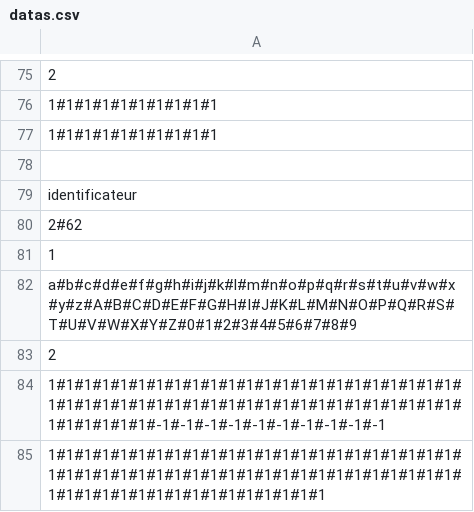
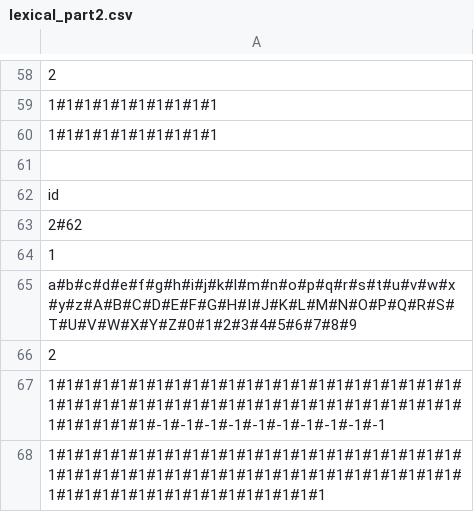
Before and after one commit to MrJordison/Compiler, a CSV file: src/lexical_part2.csv (was src/datas.csv), drawn as a sheet; only a part is shown, gaps mark what is left out; addresses are those after the commit; the diff covers the shown part only; the diff names each change by its address in the sheet, - before the commit and + after, or states it on an @@ line.

```diff
--- a/src/datas.csv
+++ b/src/lexical_part2.csv
-A62: identificateur
+A62: id
```
Also changed, not shown: 13 added rows, 30 removed rows, 1 moved row and 27 edited cells elsewhere in this file, 4 other files.
